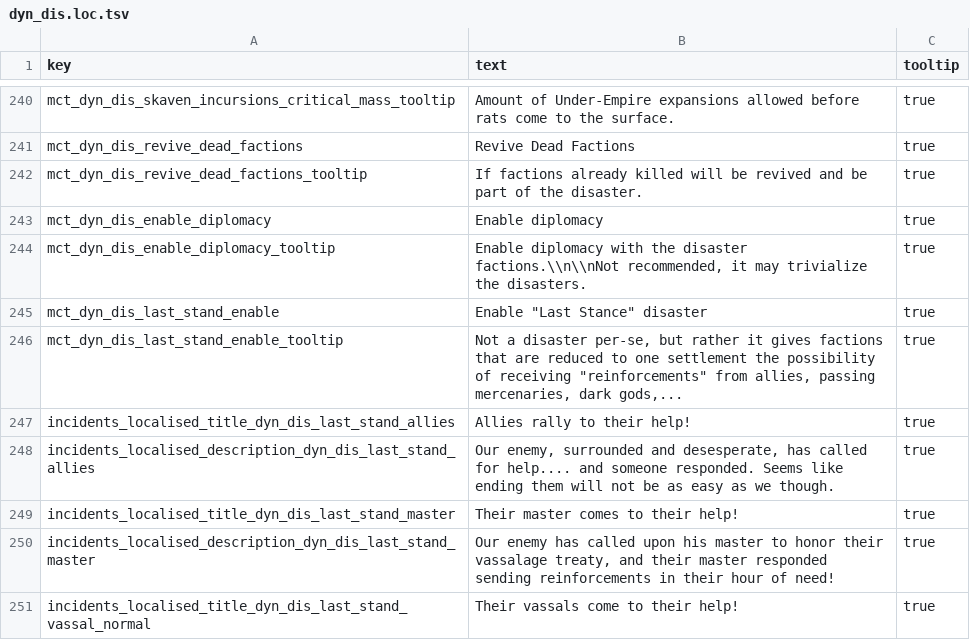
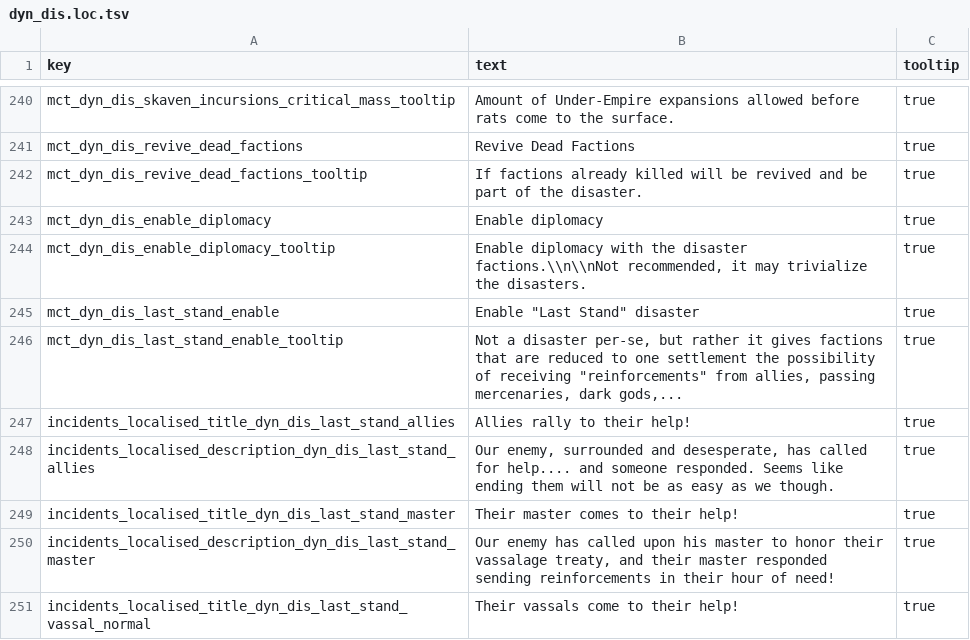
Before and after one commit to Frodo45127/tww3_dynamic_disasters, a TSV file: text/db/dyn_dis.loc.tsv, drawn as a sheet; only a part is shown, gaps mark what is left out.

Commit message:
Fix typo.

```diff
--- a/text/db/dyn_dis.loc.tsv
+++ b/text/db/dyn_dis.loc.tsv
@@ -244,3 +244,3 @@ mct_dyn_dis_enable_diplomacy	Enable diplomacy	true
 mct_dyn_dis_enable_diplomacy_tooltip	Enable diplomacy with the disaster factions.\\n\\nNot recommended, it may trivialize the disasters.	true
-mct_dyn_dis_last_stand_enable	Enable "Last Stance" disaster	true
+mct_dyn_dis_last_stand_enable	Enable "Last Stand" disaster	true
 mct_dyn_dis_last_stand_enable_tooltip	Not a disaster per-se, but rather it gives factions that are reduced to one settlement the possibility of receiving "reinforcements" from allies, passing mercenaries, dark gods,...	true
```
